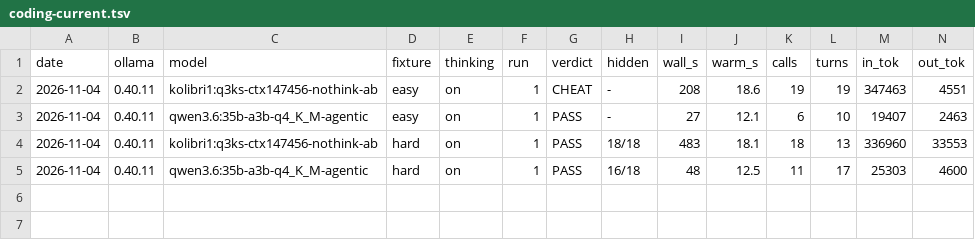
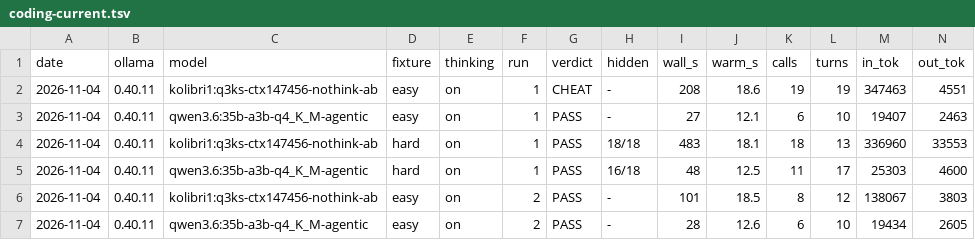
Before and after one commit to marcelpetrick/codingWithGPT, a TSV file: ollamaClaudeCode_v5_kolibri_tests/measurements/coding-current.tsv, drawn as a sheet; only a part is shown; rows hold the shown columns only; the diff names each change by its address in the sheet, - before the commit and + after, or states it on an @@ line.

Commit message:
fix: show when coding sessions are complete

```diff
--- a/ollamaClaudeCode_v5_kolibri_tests/measurements/coding-current.tsv
+++ b/ollamaClaudeCode_v5_kolibri_tests/measurements/coding-current.tsv
+row 6: 2026-11-04 | 0.40.11 | kolibri1:q3ks-ctx147456-nothink-ab | easy | on | 2 | PASS | - | 101 | 18.5 | 8 | 12 | 138067 | 3803
+row 7: 2026-11-04 | 0.40.11 | qwen3.6:35b-a3b-q4_K_M-agentic | easy | on | 2 | PASS | - | 28 | 12.6 | 6 | 10 | 19434 | 2605
```
Also changed, not shown: 4 other files.
